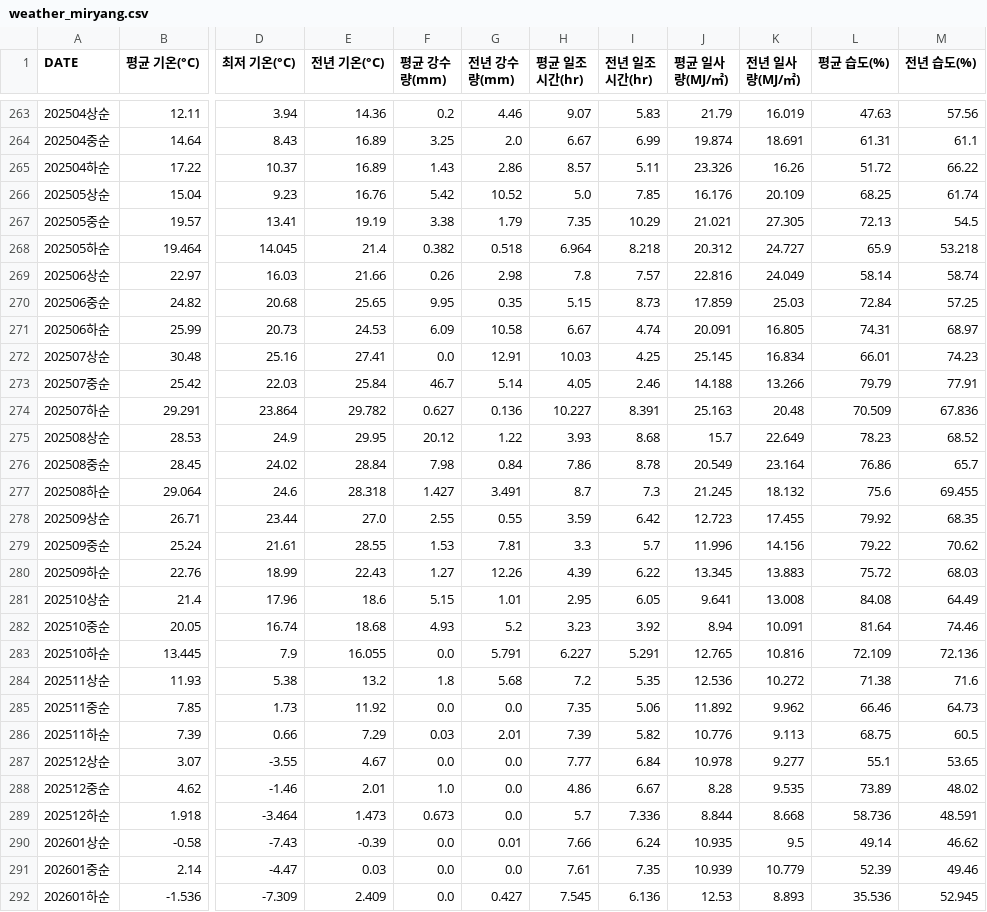
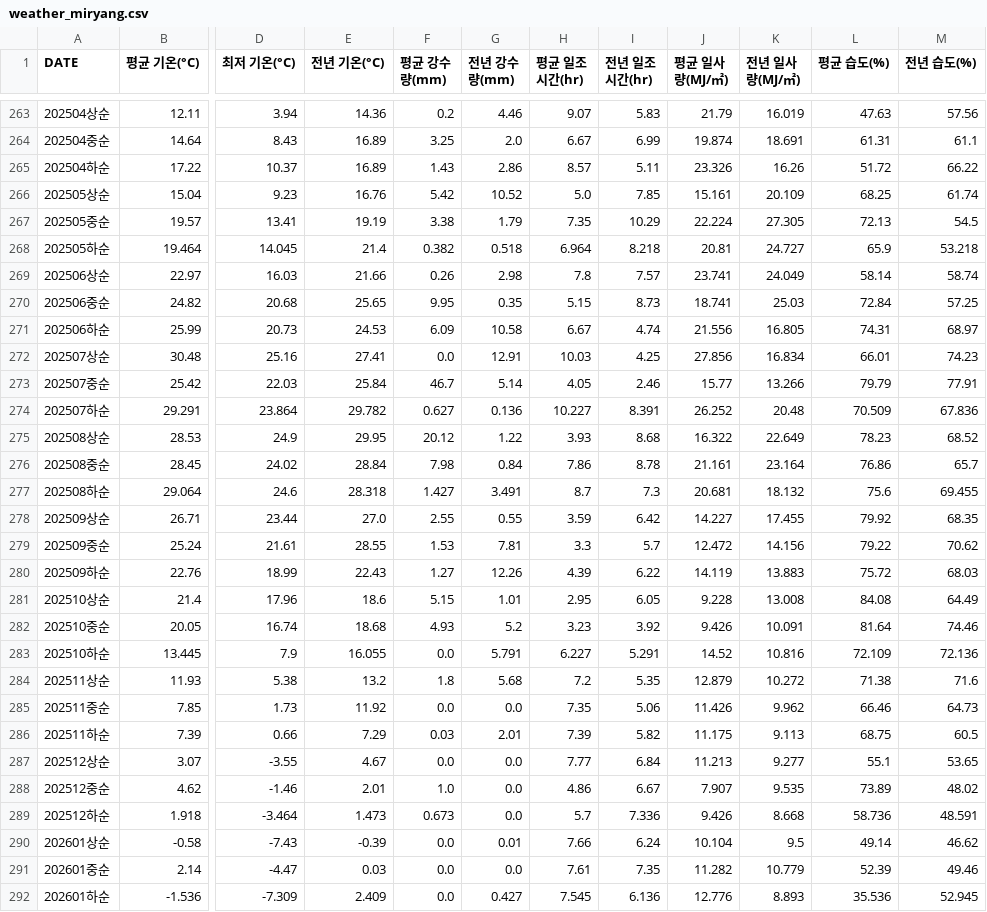
Before and after one commit to KCSP-konkuk/aws-agriforecast, a CSV file: KCSPmodel/batch/data/weather_miryang.csv, drawn as a sheet; only a part is shown, gaps mark what is left out; the diff covers the shown part only; the diff names each change by its address in the sheet, - before the commit and + after, or states it on an @@ line.

```diff
--- a/KCSPmodel/batch/data/weather_miryang.csv
+++ b/KCSPmodel/batch/data/weather_miryang.csv
-J266 (평균 일사량(MJ/㎡)): 16.176
+J266 (평균 일사량(MJ/㎡)): 15.161
-J267 (평균 일사량(MJ/㎡)): 21.021
+J267 (평균 일사량(MJ/㎡)): 22.224
-J268 (평균 일사량(MJ/㎡)): 20.312
+J268 (평균 일사량(MJ/㎡)): 20.81
-J269 (평균 일사량(MJ/㎡)): 22.816
+J269 (평균 일사량(MJ/㎡)): 23.741
-J270 (평균 일사량(MJ/㎡)): 17.859
+J270 (평균 일사량(MJ/㎡)): 18.741
-J271 (평균 일사량(MJ/㎡)): 20.091
+J271 (평균 일사량(MJ/㎡)): 21.556
-J272 (평균 일사량(MJ/㎡)): 25.145
+J272 (평균 일사량(MJ/㎡)): 27.856
-J273 (평균 일사량(MJ/㎡)): 14.188
+J273 (평균 일사량(MJ/㎡)): 15.77
-J274 (평균 일사량(MJ/㎡)): 25.163
+J274 (평균 일사량(MJ/㎡)): 26.252
-J275 (평균 일사량(MJ/㎡)): 15.7
+J275 (평균 일사량(MJ/㎡)): 16.322
-J276 (평균 일사량(MJ/㎡)): 20.549
+J276 (평균 일사량(MJ/㎡)): 21.161
-J277 (평균 일사량(MJ/㎡)): 21.245
+J277 (평균 일사량(MJ/㎡)): 20.681
-J278 (평균 일사량(MJ/㎡)): 12.723
+J278 (평균 일사량(MJ/㎡)): 14.227
-J279 (평균 일사량(MJ/㎡)): 11.996
+J279 (평균 일사량(MJ/㎡)): 12.472
-J280 (평균 일사량(MJ/㎡)): 13.345
+J280 (평균 일사량(MJ/㎡)): 14.119
-J281 (평균 일사량(MJ/㎡)): 9.641
+J281 (평균 일사량(MJ/㎡)): 9.228
-J282 (평균 일사량(MJ/㎡)): 8.94
+J282 (평균 일사량(MJ/㎡)): 9.426
-J283 (평균 일사량(MJ/㎡)): 12.765
+J283 (평균 일사량(MJ/㎡)): 14.52
-J284 (평균 일사량(MJ/㎡)): 12.536
+J284 (평균 일사량(MJ/㎡)): 12.879
-J285 (평균 일사량(MJ/㎡)): 11.892
+J285 (평균 일사량(MJ/㎡)): 11.426
-J286 (평균 일사량(MJ/㎡)): 10.776
+J286 (평균 일사량(MJ/㎡)): 11.175
-J287 (평균 일사량(MJ/㎡)): 10.978
+J287 (평균 일사량(MJ/㎡)): 11.213
-J288 (평균 일사량(MJ/㎡)): 8.28
+J288 (평균 일사량(MJ/㎡)): 7.907
-J289 (평균 일사량(MJ/㎡)): 8.844
+J289 (평균 일사량(MJ/㎡)): 9.426
-J290 (평균 일사량(MJ/㎡)): 10.935
+J290 (평균 일사량(MJ/㎡)): 10.104
-J291 (평균 일사량(MJ/㎡)): 10.939
+J291 (평균 일사량(MJ/㎡)): 11.282
-J292 (평균 일사량(MJ/㎡)): 12.53
+J292 (평균 일사량(MJ/㎡)): 12.776
```
Also changed, not shown: 37 edited cells elsewhere in this file, 1 other file.
